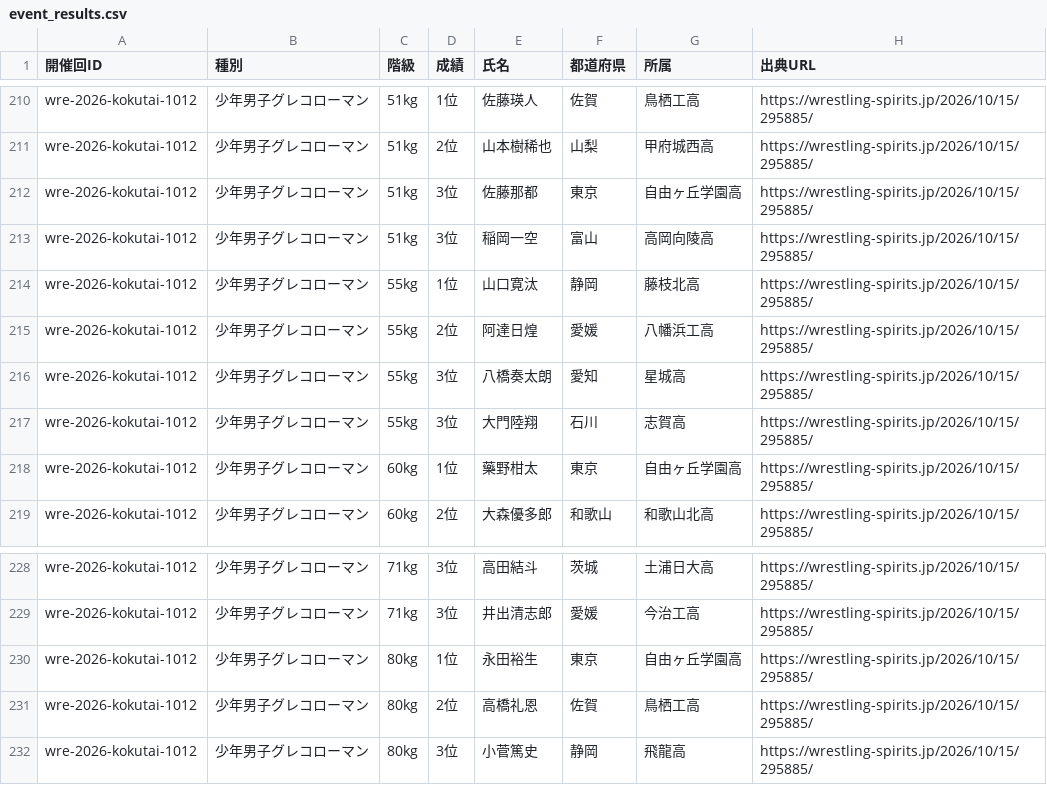
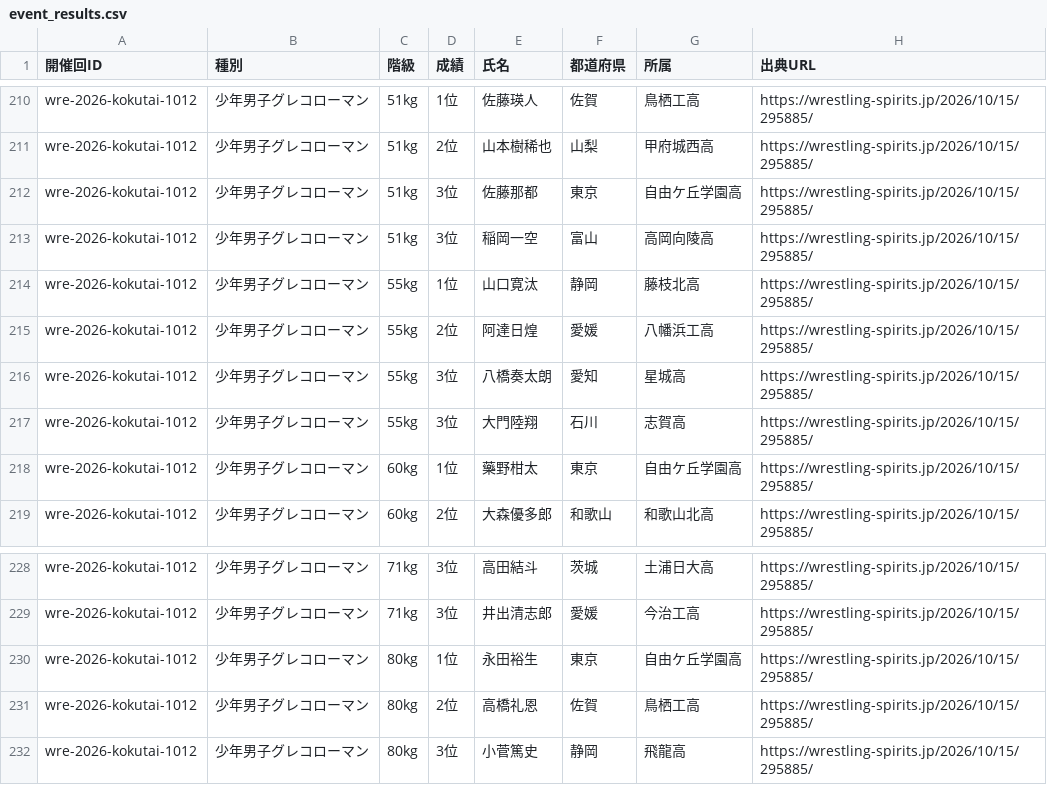
Before and after one commit to yoshitaroK/-wrestling-archive, a CSV file: event_results.csv, drawn as a sheet; only a part is shown, gaps mark what is left out.

```diff
--- a/event_results.csv
+++ b/event_results.csv
@@ -211,3 +211,3 @@ wre-2026-kokutai-1012,少年男子グレコローマン,51kg,1位,佐藤瑛人,
 wre-2026-kokutai-1012,少年男子グレコローマン,51kg,2位,山本樹稀也,山梨,甲府城西高,https://wrestling-spirits.jp/2026/10/15/295885/
-wre-2026-kokutai-1012,少年男子グレコローマン,51kg,3位,佐藤那都,東京,自由ヶ丘学園高,https://wrestling-spirits.jp/2026/10/15/295885/
+wre-2026-kokutai-1012,少年男子グレコローマン,51kg,3位,佐藤那都,東京,自由ケ丘学園高,https://wrestling-spirits.jp/2026/10/15/295885/
 wre-2026-kokutai-1012,少年男子グレコローマン,51kg,3位,稲岡一空,富山,高岡向陵高,https://wrestling-spirits.jp/2026/10/15/295885/
@@ -217,3 +217,3 @@ wre-2026-kokutai-1012,少年男子グレコローマン,55kg,3位,八橋奏太
 wre-2026-kokutai-1012,少年男子グレコローマン,55kg,3位,大門陸翔,石川,志賀高,https://wrestling-spirits.jp/2026/10/15/295885/
-wre-2026-kokutai-1012,少年男子グレコローマン,60kg,1位,藥野柑太,東京,自由ヶ丘学園高,https://wrestling-spirits.jp/2026/10/15/295885/
+wre-2026-kokutai-1012,少年男子グレコローマン,60kg,1位,藥野柑太,東京,自由ケ丘学園高,https://wrestling-spirits.jp/2026/10/15/295885/
 wre-2026-kokutai-1012,少年男子グレコローマン,60kg,2位,大森優多郎,和歌山,和歌山北高,https://wrestling-spirits.jp/2026/10/15/295885/
@@ -229,3 +229,3 @@ wre-2026-kokutai-1012,少年男子グレコローマン,71kg,3位,高田結斗,
 wre-2026-kokutai-1012,少年男子グレコローマン,71kg,3位,井出清志郎,愛媛,今治工高,https://wrestling-spirits.jp/2026/10/15/295885/
-wre-2026-kokutai-1012,少年男子グレコローマン,80kg,1位,永田裕生,東京,自由ヶ丘学園高,https://wrestling-spirits.jp/2026/10/15/295885/
+wre-2026-kokutai-1012,少年男子グレコローマン,80kg,1位,永田裕生,東京,自由ケ丘学園高,https://wrestling-spirits.jp/2026/10/15/295885/
 wre-2026-kokutai-1012,少年男子グレコローマン,80kg,2位,高橋礼恩,佐賀,鳥栖工高,https://wrestling-spirits.jp/2026/10/15/295885/
```
Also changed, not shown: 3 other files.
